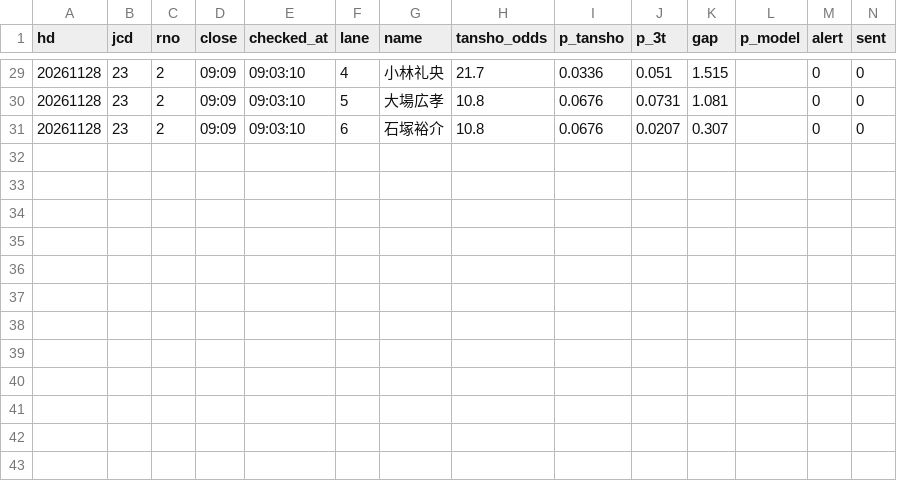
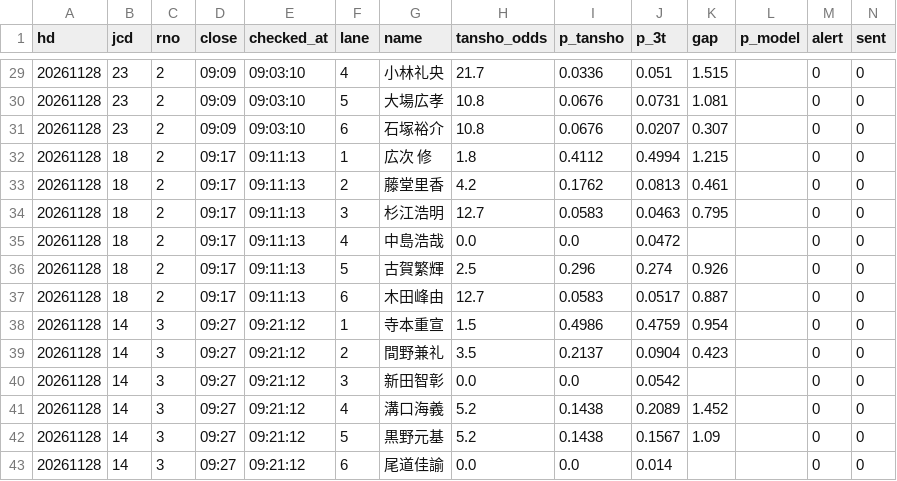
Before and after one commit to tatumibanno-arch/verbose-engine, a CSV file: data/live/log/20261128_s0.csv, drawn as a sheet; only a part is shown, gaps mark what is left out.

```diff
--- a/data/live/log/20261128_s0.csv
+++ b/data/live/log/20261128_s0.csv
@@ -31 +31,13 @@ hd,jcd,rno,close,checked_at,lane,name,tansho_odds,p_tansho,p_3t,gap,p_model,aler
 20261128,23,2,09:09,09:03:10,6,石塚裕介,10.8,0.0676,0.0207,0.307,,0,0
+20261128,18,2,09:17,09:11:13,1,広次 修,1.8,0.4112,0.4994,1.215,,0,0
+20261128,18,2,09:17,09:11:13,2,藤堂里香,4.2,0.1762,0.0813,0.461,,0,0
+20261128,18,2,09:17,09:11:13,3,杉江浩明,12.7,0.0583,0.0463,0.795,,0,0
+20261128,18,2,09:17,09:11:13,4,中島浩哉,0.0,0.0,0.0472,,,0,0
+20261128,18,2,09:17,09:11:13,5,古賀繁輝,2.5,0.296,0.274,0.926,,0,0
+20261128,18,2,09:17,09:11:13,6,木田峰由,12.7,0.0583,0.0517,0.887,,0,0
+20261128,14,3,09:27,09:21:12,1,寺本重宣,1.5,0.4986,0.4759,0.954,,0,0
+20261128,14,3,09:27,09:21:12,2,間野兼礼,3.5,0.2137,0.0904,0.423,,0,0
+20261128,14,3,09:27,09:21:12,3,新田智彰,0.0,0.0,0.0542,,,0,0
+20261128,14,3,09:27,09:21:12,4,溝口海義,5.2,0.1438,0.2089,1.452,,0,0
+20261128,14,3,09:27,09:21:12,5,黒野元基,5.2,0.1438,0.1567,1.09,,0,0
+20261128,14,3,09:27,09:21:12,6,尾道佳諭,0.0,0.0,0.014,,,0,0
```
Also changed, not shown: data/live/log/20261128_s0_lapone.csv, data/live/log/20261128_s0_oriten.csv, 4 other files.
